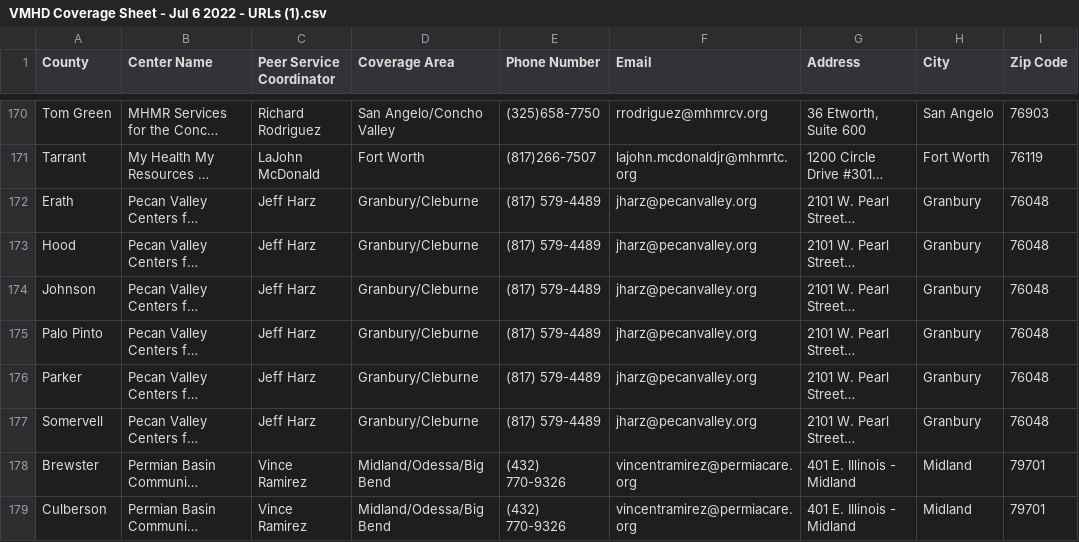
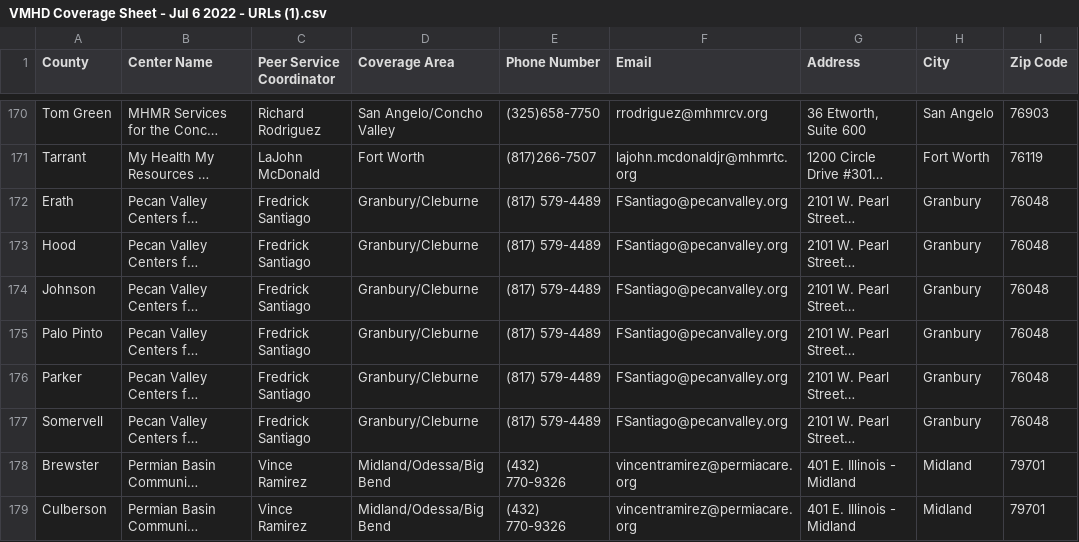
Before and after one commit to YoodleLLC/find-your-psc, a CSV file: data/VMHD Coverage Sheet - Jul 6 2022 - URLs (1).csv, drawn as a sheet; only a part is shown, gaps mark what is left out; long unchanged cells end in …; the diff names each change by its address in the sheet, - before the commit and + after, or states it on an @@ line.

Commit message:
(Mannie) Replace Jeff with Fredrick

```diff
--- a/data/VMHD Coverage Sheet - Jul 6 2022 - URLs (1).csv
+++ b/data/VMHD Coverage Sheet - Jul 6 2022 - URLs (1).csv
-C172:C177 (Peer Service Coordinator): Jeff Harz
+C172:C177 (Peer Service Coordinator): Fredrick Santiago
-F172:F177 (Email): jharz@pecanvalley.org
+F172:F177 (Email): FSantiago@pecanvalley.org
```
